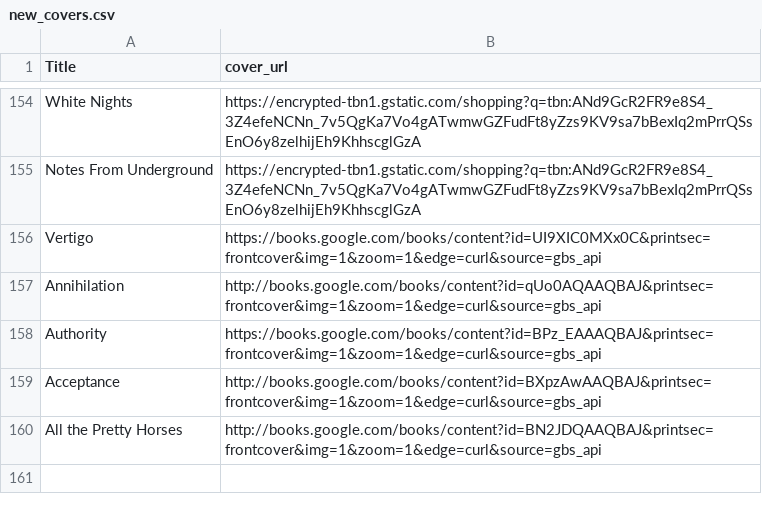
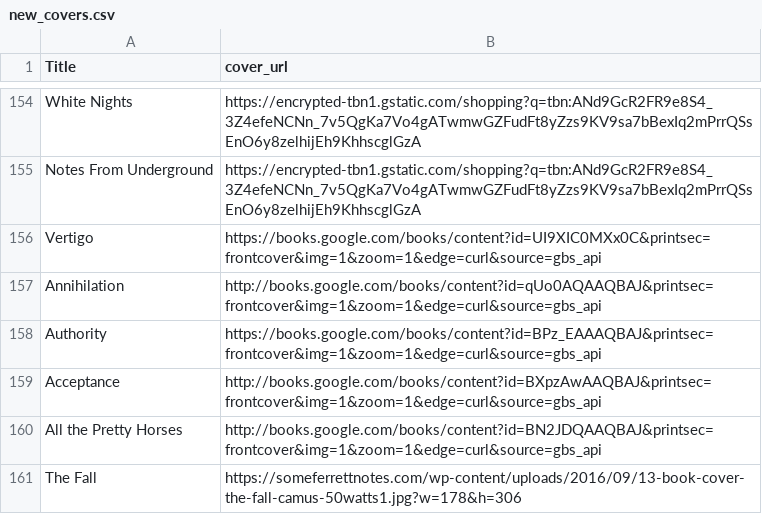
Before and after one commit to noah-kg/reading-habits, a CSV file: new_covers.csv, drawn as a sheet; only a part is shown, gaps mark what is left out; the diff names each change by its address in the sheet, - before the commit and + after, or states it on an @@ line.

```diff
--- a/new_covers.csv
+++ b/new_covers.csv
+row 161: The Fall | https://someferrettnotes.com/wp-content/uploads/2016/09/13-book-cover-the-fall-camus-50watts1.jpg?w=178&h=306
```
Also changed, not shown: BookList.csv, 2 other files.
